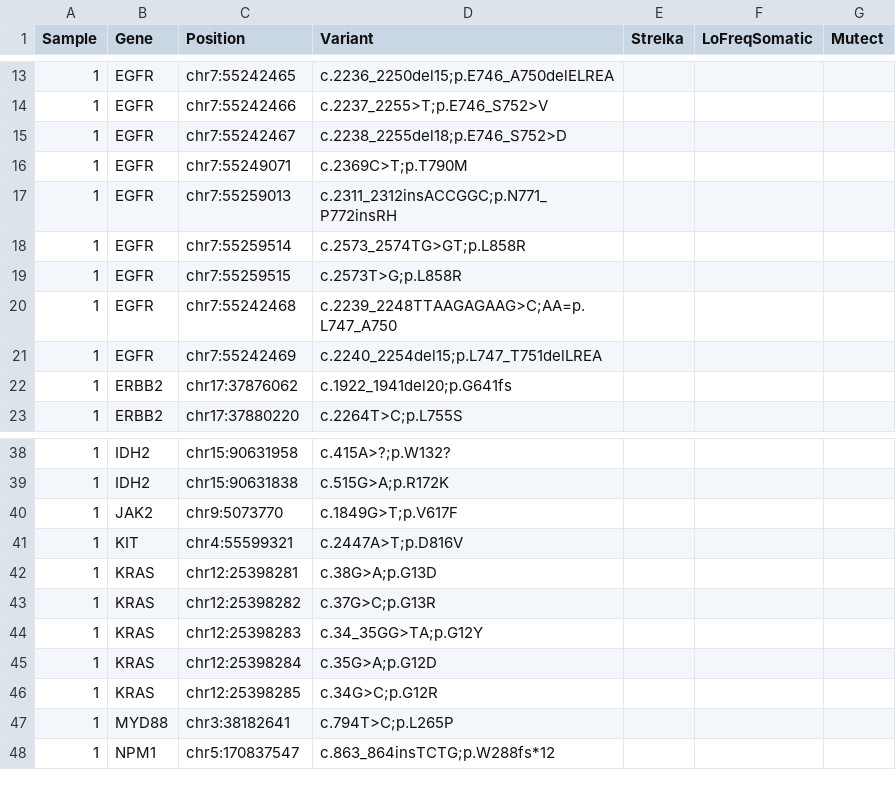
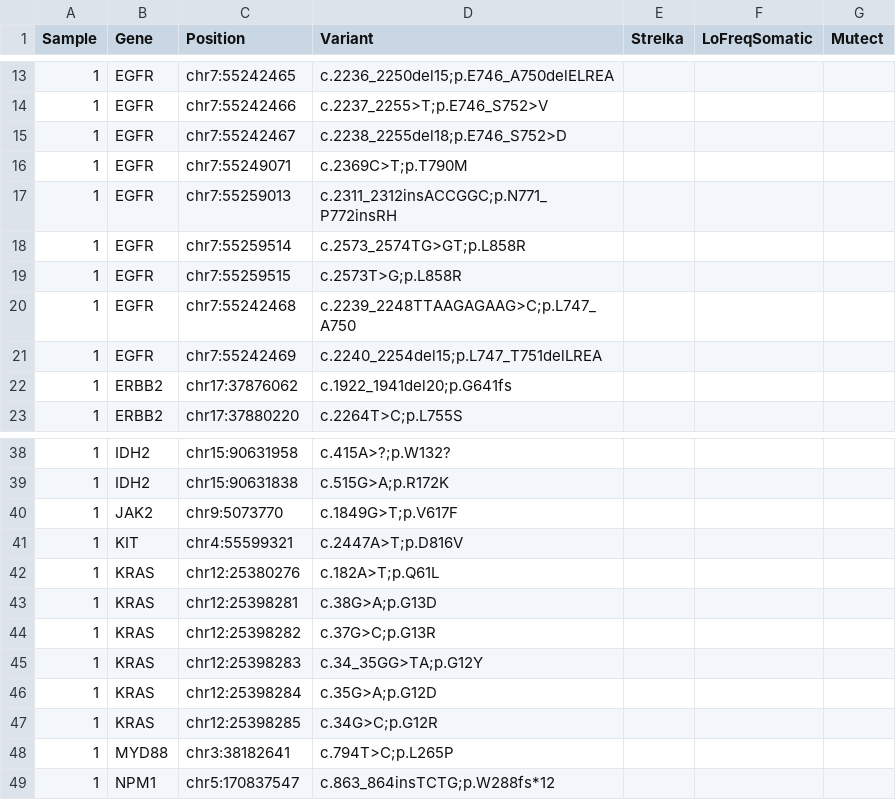
Before and after one commit to NYU-Molecular-Pathology/LG-PACT, a CSV file: data/hotspot_genes.csv, drawn as a sheet; only a part is shown, gaps mark what is left out; the diff names each change by its address in the sheet, - before the commit and + after, or states it on an @@ line.

Commit message:
Add KRAS hotspot gene

```diff
--- a/data/hotspot_genes.csv
+++ b/data/hotspot_genes.csv
-D20 (Variant): c.2239_2248TTAAGAGAAG>C;AA=p.L747_A750
+D20 (Variant): c.2239_2248TTAAGAGAAG>C;p.L747_A750
+row 42: 1 | KRAS | chr12:25380276 | c.182A>T;p.Q61L
```
